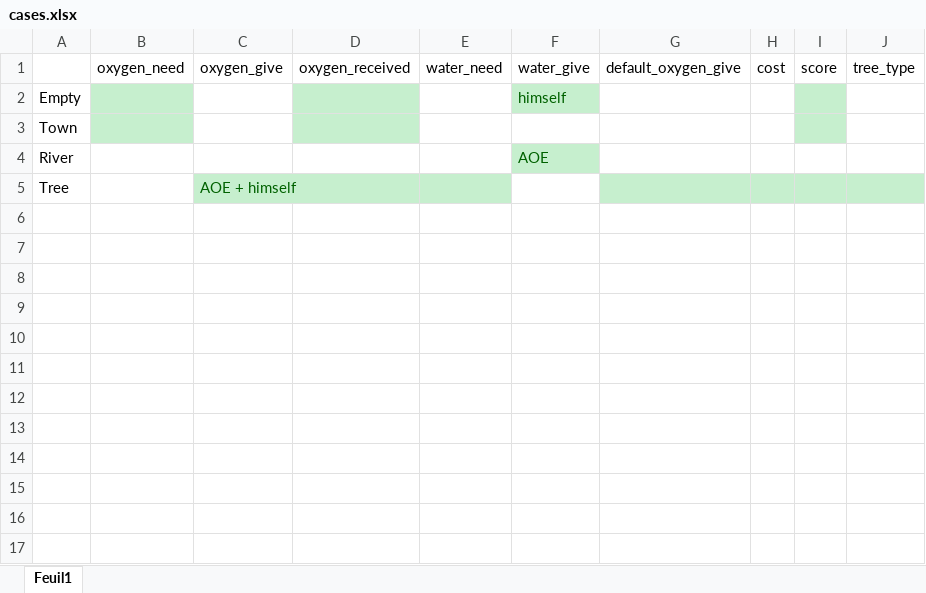
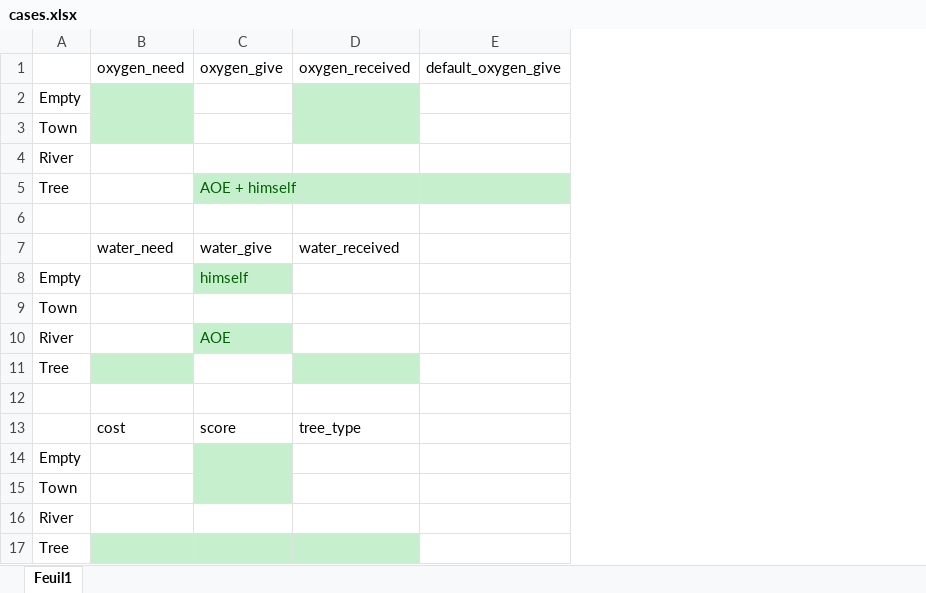
Before and after one commit to Tiplok/M1S2_PJI, an Excel workbook: ideas/cases.xlsx, sheet Feuil1, drawn as a sheet; values as stored, in another font and other column widths than the file's, no borders; removed rows and columns are numbered as before the commit, all else as after; the diff names each change by its address in the sheet, - before the commit and + after, or states it on an @@ line.

Commit message:
Mise à jour cases.xlsx

```diff
--- a/ideas/cases.xlsx (sheet Feuil1)
+++ b/ideas/cases.xlsx (sheet Feuil1)
-column E (water_need), empty
-column F (water_give), rows 2-4: himself |  | AOE
-column H (cost), empty
-column I (score), empty
-column J (tree_type), empty
+row 6: (empty)
+row 7:  | water_need | water_give | water_received
+row 8: Empty |  | himself
+row 9: Town
+row 10: River |  | AOE
+row 11: Tree
+row 12: (empty)
+row 13:  | cost | score | tree_type
+row 14: Empty
+row 15: Town
+row 16: River
+row 17: Tree
```
